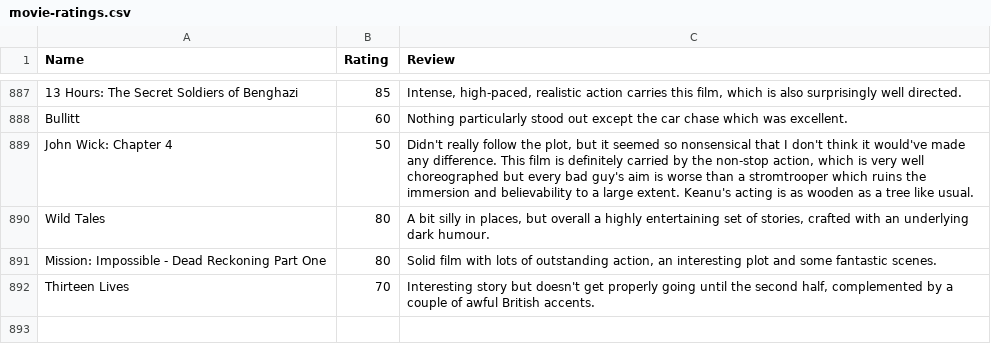
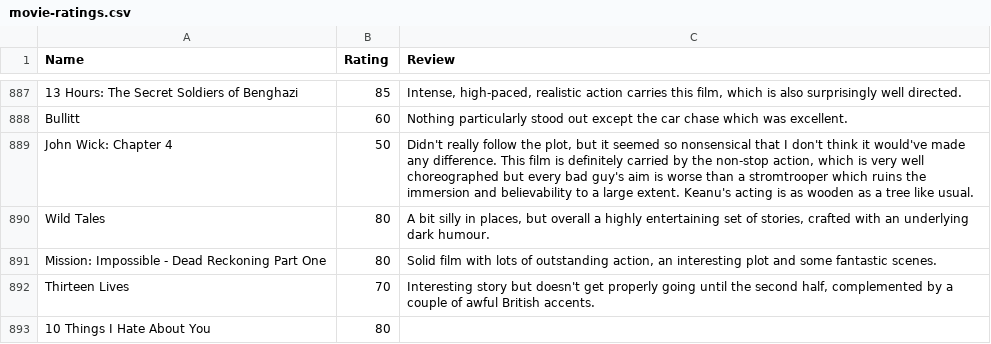
Before and after one commit to CScho96/Film-list, a CSV file: _data/movie-ratings.csv, drawn as a sheet; only a part is shown, gaps mark what is left out.

Commit message:
Update movie-ratings.csv

```diff
--- a/_data/movie-ratings.csv
+++ b/_data/movie-ratings.csv
@@ -892 +892,2 @@ Mission: Impossible - Dead Reckoning Part One,80,"Solid film with lots of outsta
 Thirteen Lives,70,"Interesting story but doesn't get properly going until the second half, complemented by a couple of awful British accents."
+10 Things I Hate About You,80,
```
